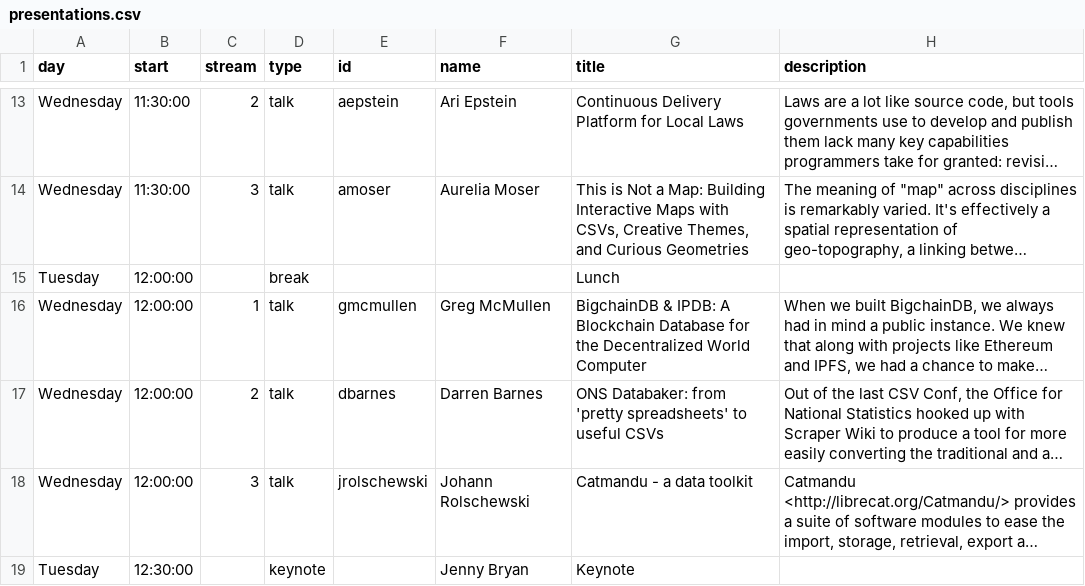
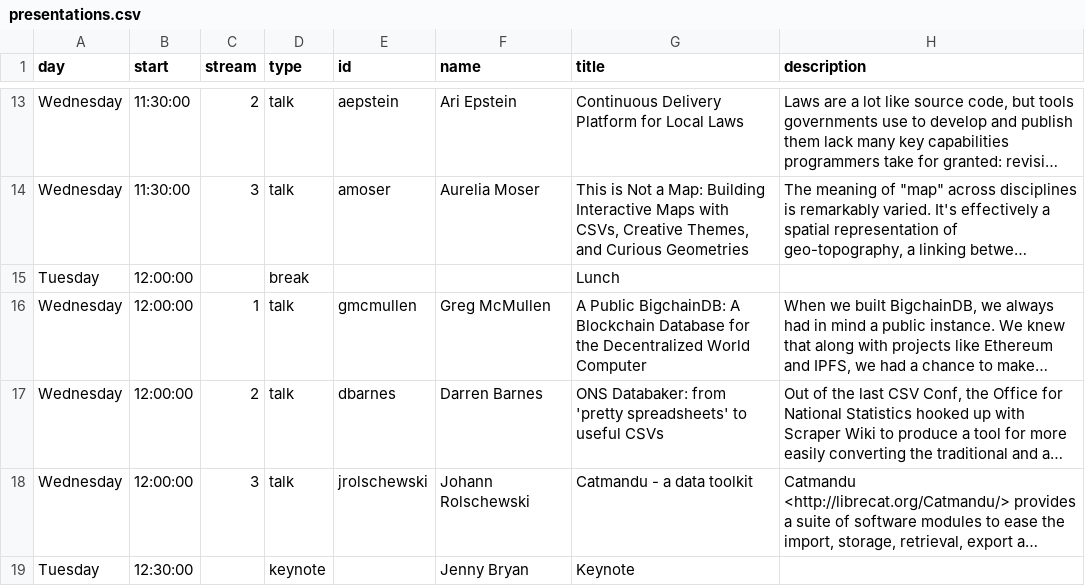
Before and after one commit to csvconf/csvconf.com, a CSV file: _data/presentations.csv, drawn as a sheet; only a part is shown, gaps mark what is left out; long unchanged cells end in …; the diff names each change by its address in the sheet, - before the commit and + after, or states it on an @@ line.

```diff
--- a/_data/presentations.csv
+++ b/_data/presentations.csv
-G16 (title): BigchainDB & IPDB: A Blockchain…
+G16 (title): A Public BigchainDB: A Blockchain…
```
Also changed, not shown: _data/speakers.csv.
